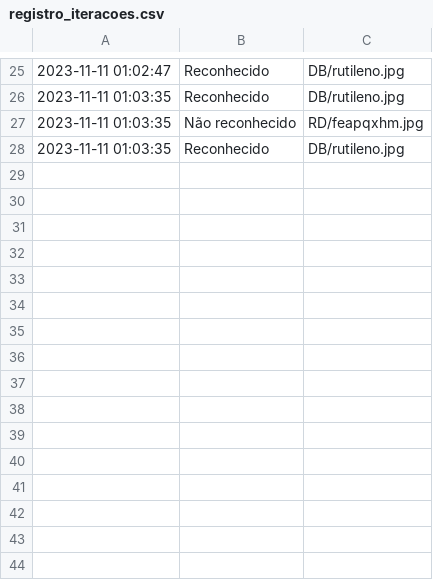
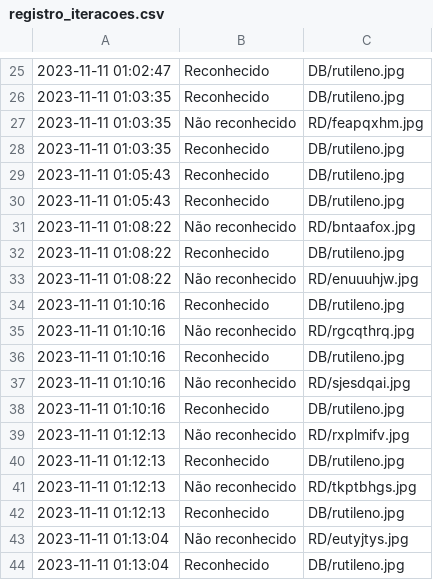
Before and after one commit to BigLeno/ReconhecimentoFacial, a CSV file: registro_iteracoes.csv, drawn as a sheet; only a part is shown, gaps mark what is left out; the diff names each change by its address in the sheet, - before the commit and + after, or states it on an @@ line.

```diff
--- a/registro_iteracoes.csv
+++ b/registro_iteracoes.csv
+row 29: 2023-11-11 01:05:43 | Reconhecido | DB/rutileno.jpg
+row 30: 2023-11-11 01:05:43 | Reconhecido | DB/rutileno.jpg
+row 31: 2023-11-11 01:08:22 | Não reconhecido | RD/bntaafox.jpg
+row 32: 2023-11-11 01:08:22 | Reconhecido | DB/rutileno.jpg
+row 33: 2023-11-11 01:08:22 | Não reconhecido | RD/enuuuhjw.jpg
+row 34: 2023-11-11 01:10:16 | Reconhecido | DB/rutileno.jpg
+row 35: 2023-11-11 01:10:16 | Não reconhecido | RD/rgcqthrq.jpg
+row 36: 2023-11-11 01:10:16 | Reconhecido | DB/rutileno.jpg
+row 37: 2023-11-11 01:10:16 | Não reconhecido | RD/sjesdqai.jpg
+row 38: 2023-11-11 01:10:16 | Reconhecido | DB/rutileno.jpg
+row 39: 2023-11-11 01:12:13 | Não reconhecido | RD/rxplmifv.jpg
+row 40: 2023-11-11 01:12:13 | Reconhecido | DB/rutileno.jpg
+row 41: 2023-11-11 01:12:13 | Não reconhecido | RD/tkptbhgs.jpg
+row 42: 2023-11-11 01:12:13 | Reconhecido | DB/rutileno.jpg
+row 43: 2023-11-11 01:13:04 | Não reconhecido | RD/eutyjtys.jpg
+row 44: 2023-11-11 01:13:04 | Reconhecido | DB/rutileno.jpg
```
Also changed, not shown: 1 other file.
